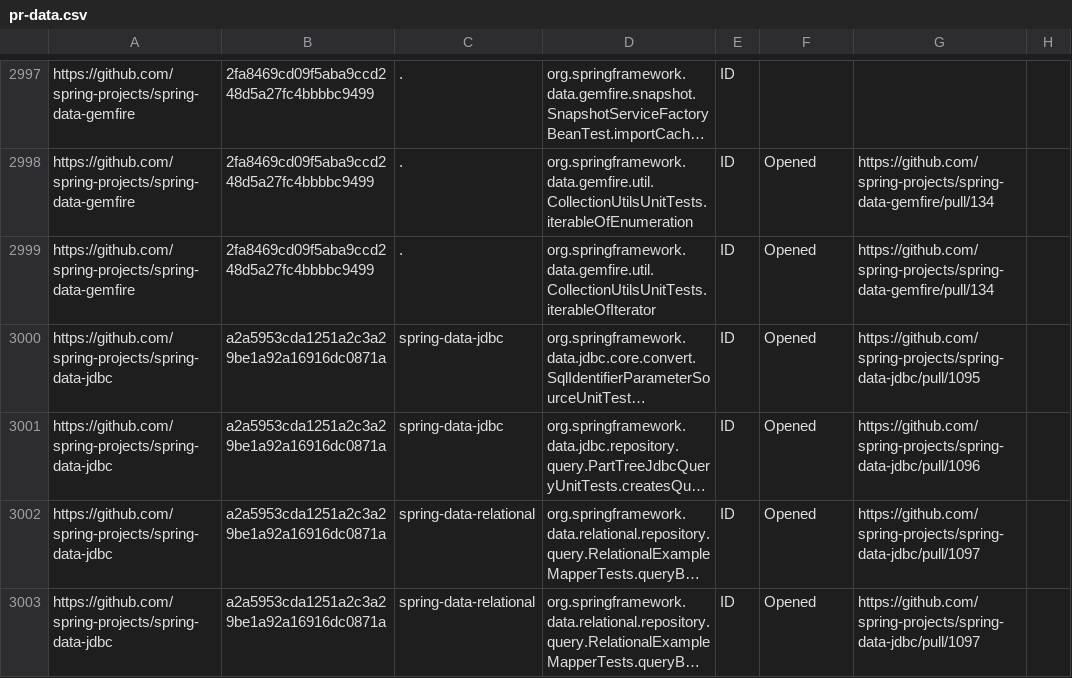
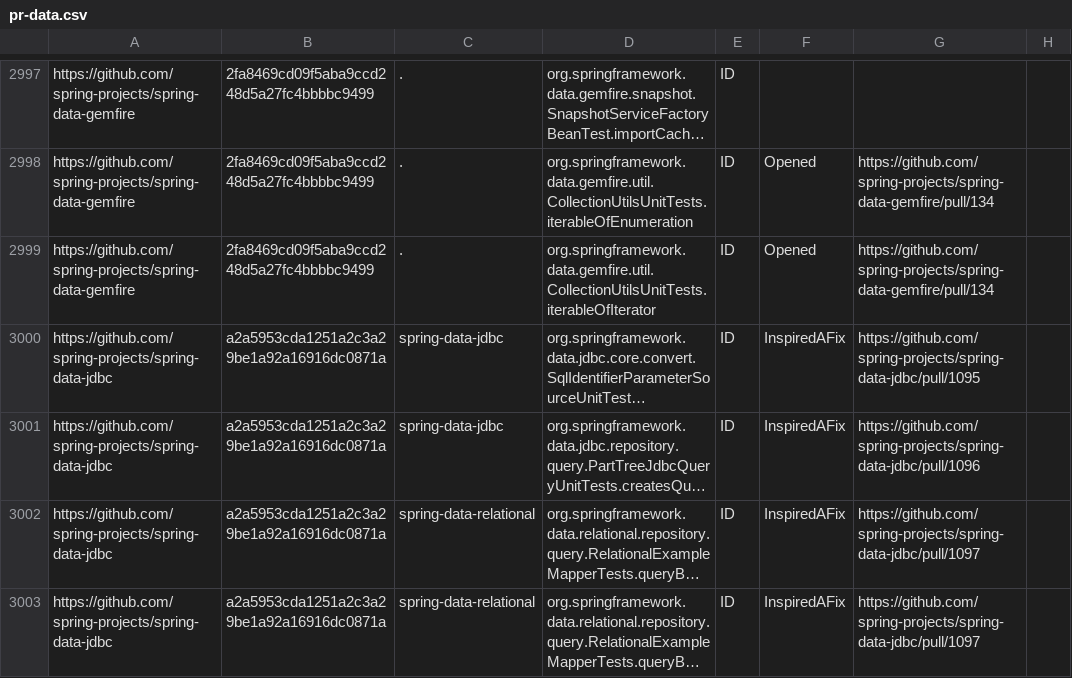
Before and after one commit to TestingResearchIllinois/idoft, a CSV file: pr-data.csv, drawn as a sheet; only a part is shown, gaps mark what is left out; long unchanged cells end in …; the diff covers the shown part only; the diff names each change by its address in the sheet, - before the commit and + after, or states it on an @@ line.

Commit message:
update status (#429)
Squashed two commits

```diff
--- a/pr-data.csv
+++ b/pr-data.csv
-F3000:F3003: Opened
+F3000:F3003: InspiredAFix
```
Also changed, not shown: 12 edited cells elsewhere in this file.
